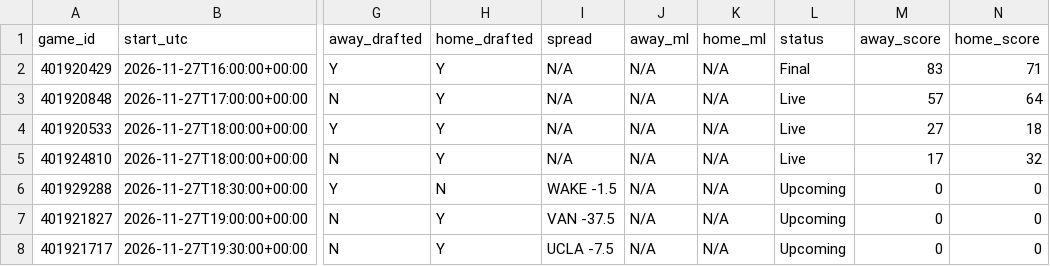
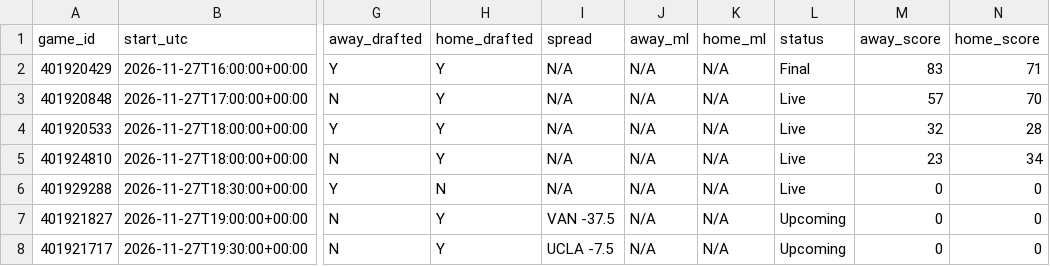
Before and after one commit to tmassa1/cbb-draft-league, a CSV file: data/upcoming_games.csv, drawn as a sheet; only a part is shown, gaps mark what is left out; the diff names each change by its address in the sheet, - before the commit and + after, or states it on an @@ line.

```diff
--- a/data/upcoming_games.csv
+++ b/data/upcoming_games.csv
-N3 (home_score): 64
+N3 (home_score): 70
-M4 (away_score): 27
+M4 (away_score): 32
-N4 (home_score): 18
+N4 (home_score): 28
-M5 (away_score): 17
+M5 (away_score): 23
-N5 (home_score): 32
+N5 (home_score): 34
-I6 (spread): WAKE -1.5
+I6 (spread): N/A
-L6 (status): Upcoming
+L6 (status): Live
```
